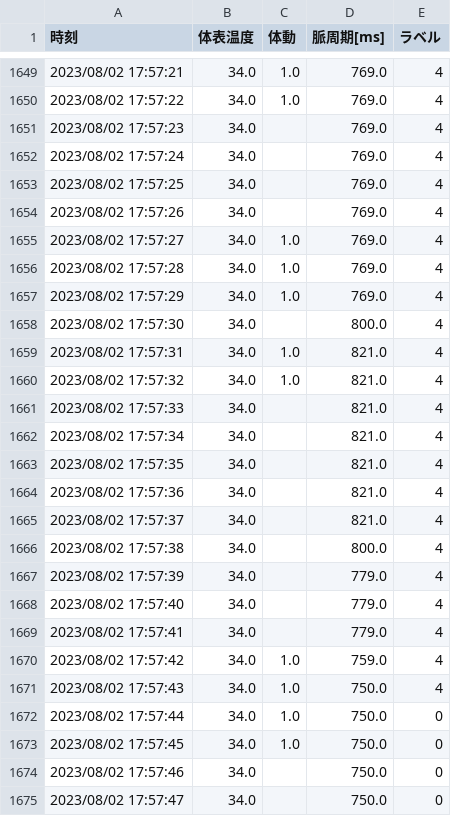
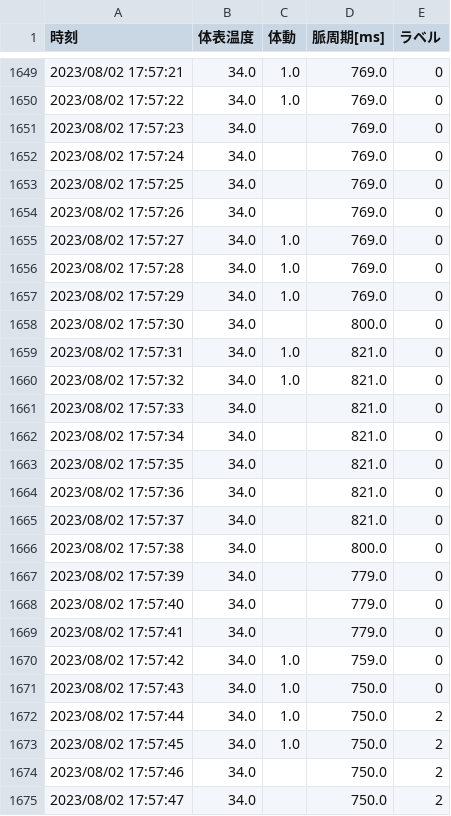
Before and after one commit to tyukei/spa-model, a CSV file: result.csv, drawn as a sheet; only a part is shown, gaps mark what is left out; the diff covers the shown part only.

```diff
--- a/result.csv
+++ b/result.csv
@@ -1649,27 +1649,27 @@
-2023/08/02 17:57:21,34.0,1.0,769.0,4
-2023/08/02 17:57:22,34.0,1.0,769.0,4
-2023/08/02 17:57:23,34.0,,769.0,4
-2023/08/02 17:57:24,34.0,,769.0,4
-2023/08/02 17:57:25,34.0,,769.0,4
-2023/08/02 17:57:26,34.0,,769.0,4
-2023/08/02 17:57:27,34.0,1.0,769.0,4
-2023/08/02 17:57:28,34.0,1.0,769.0,4
-2023/08/02 17:57:29,34.0,1.0,769.0,4
-2023/08/02 17:57:30,34.0,,800.0,4
-2023/08/02 17:57:31,34.0,1.0,821.0,4
-2023/08/02 17:57:32,34.0,1.0,821.0,4
-2023/08/02 17:57:33,34.0,,821.0,4
-2023/08/02 17:57:34,34.0,,821.0,4
-2023/08/02 17:57:35,34.0,,821.0,4
-2023/08/02 17:57:36,34.0,,821.0,4
-2023/08/02 17:57:37,34.0,,821.0,4
-2023/08/02 17:57:38,34.0,,800.0,4
-2023/08/02 17:57:39,34.0,,779.0,4
-2023/08/02 17:57:40,34.0,,779.0,4
-2023/08/02 17:57:41,34.0,,779.0,4
-2023/08/02 17:57:42,34.0,1.0,759.0,4
-2023/08/02 17:57:43,34.0,1.0,750.0,4
-2023/08/02 17:57:44,34.0,1.0,750.0,0
-2023/08/02 17:57:45,34.0,1.0,750.0,0
-2023/08/02 17:57:46,34.0,,750.0,0
-2023/08/02 17:57:47,34.0,,750.0,0
+2023/08/02 17:57:21,34.0,1.0,769.0,0
+2023/08/02 17:57:22,34.0,1.0,769.0,0
+2023/08/02 17:57:23,34.0,,769.0,0
+2023/08/02 17:57:24,34.0,,769.0,0
+2023/08/02 17:57:25,34.0,,769.0,0
+2023/08/02 17:57:26,34.0,,769.0,0
+2023/08/02 17:57:27,34.0,1.0,769.0,0
+2023/08/02 17:57:28,34.0,1.0,769.0,0
+2023/08/02 17:57:29,34.0,1.0,769.0,0
+2023/08/02 17:57:30,34.0,,800.0,0
+2023/08/02 17:57:31,34.0,1.0,821.0,0
+2023/08/02 17:57:32,34.0,1.0,821.0,0
+2023/08/02 17:57:33,34.0,,821.0,0
+2023/08/02 17:57:34,34.0,,821.0,0
+2023/08/02 17:57:35,34.0,,821.0,0
+2023/08/02 17:57:36,34.0,,821.0,0
+2023/08/02 17:57:37,34.0,,821.0,0
+2023/08/02 17:57:38,34.0,,800.0,0
+2023/08/02 17:57:39,34.0,,779.0,0
+2023/08/02 17:57:40,34.0,,779.0,0
+2023/08/02 17:57:41,34.0,,779.0,0
+2023/08/02 17:57:42,34.0,1.0,759.0,0
+2023/08/02 17:57:43,34.0,1.0,750.0,0
+2023/08/02 17:57:44,34.0,1.0,750.0,2
+2023/08/02 17:57:45,34.0,1.0,750.0,2
+2023/08/02 17:57:46,34.0,,750.0,2
+2023/08/02 17:57:47,34.0,,750.0,2
```
Also changed, not shown: 123 edited cells elsewhere in this file, 1 other file.
